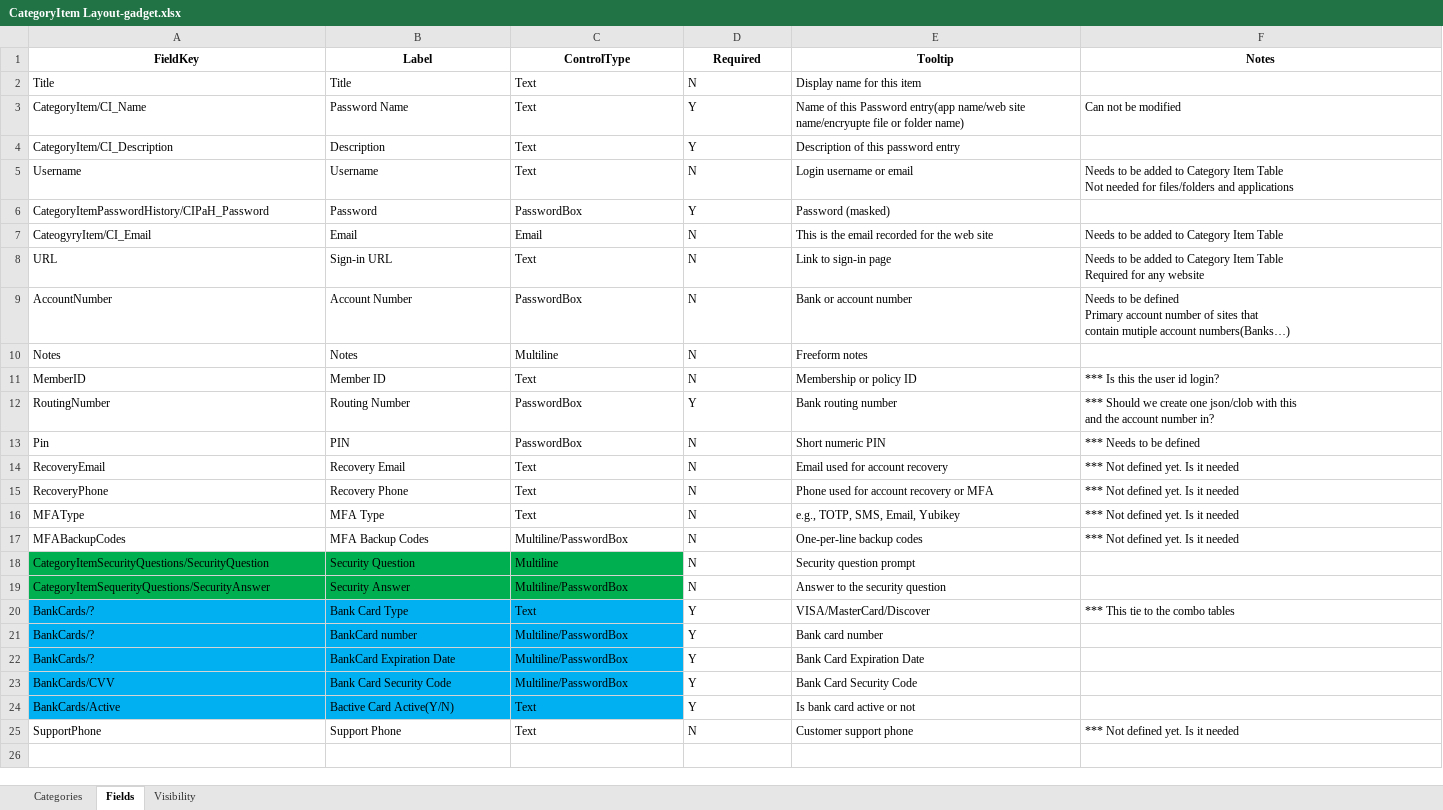
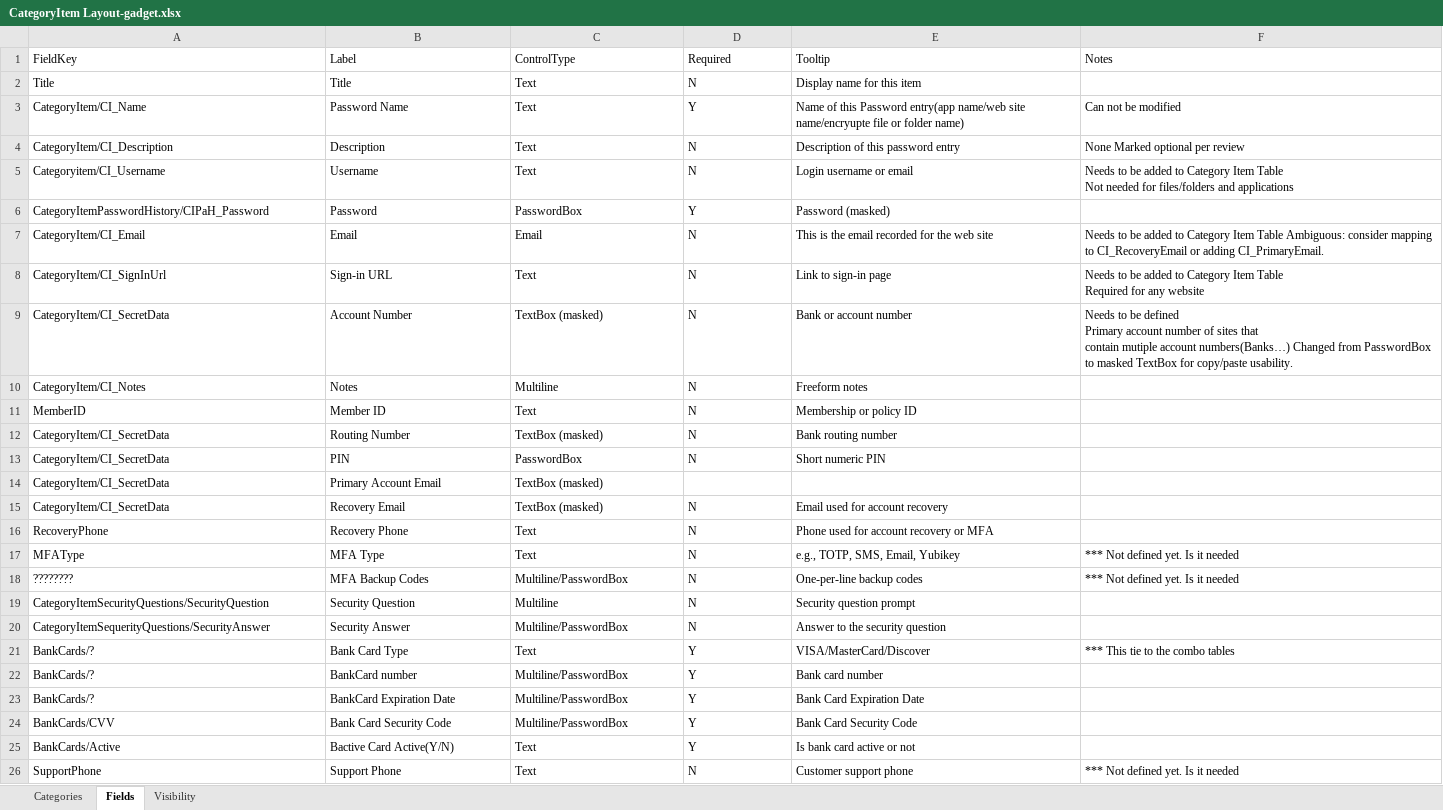
Before and after one commit to pgmrdlm/MWPV, an Excel workbook: MWPV/docs/CategoryItem Layout-gadget.xlsx, sheet Fields, drawn as a sheet; values as stored, in another font and other column widths than the file's, no borders; addresses are those after the commit; ↵ is a line break in a cell; the diff names each change by its address in the sheet, - before the commit and + after, or states it on an @@ line.

```diff
--- a/MWPV/docs/CategoryItem Layout-gadget.xlsx (sheet Fields)
+++ b/MWPV/docs/CategoryItem Layout-gadget.xlsx (sheet Fields)
@@ A1:F1 bold: on → off, alignment: center → left @@
-D4 (Required): Y
+D4 (Required): N
-F4 (Notes): (empty)
+F4 (Notes): None Marked optional per review
-A5 (FieldKey): Username
+A5 (FieldKey): Categoryitem/CI_Username
-A7 (FieldKey): CateogyryItem/CI_Email
+A7 (FieldKey): CategoryItem/CI_Email
-F7 (Notes): …Item Table
+F7 (Notes): …Item Table Ambiguous: consider mapping to CI_RecoveryEmail or adding CI_PrimaryEmail.
-A8 (FieldKey): URL
+A8 (FieldKey): CategoryItem/CI_SignInUrl
-A9 (FieldKey): AccountNumber
+A9 (FieldKey): CategoryItem/CI_SecretData
-C9 (ControlType): PasswordBox
+C9 (ControlType): TextBox (masked)
-F9 (Notes): …account numbers(Banks…)
+F9 (Notes): …account numbers(Banks…) Changed from PasswordBox to masked TextBox for copy/paste usability.
-A10 (FieldKey): Notes
+A10 (FieldKey): CategoryItem/CI_Notes
-F11 (Notes): *** Is this the user id login?
+F11 (Notes): (empty)
-A12 (FieldKey): RoutingNumber
+A12 (FieldKey): CategoryItem/CI_SecretData
-C12 (ControlType): PasswordBox
+C12 (ControlType): TextBox (masked)
-D12 (Required): Y
+D12 (Required): N
-F12 (Notes): *** Should we create one json/clob with this ↵ and the account number in?
+F12 (Notes): (empty)
-A13 (FieldKey): Pin
+A13 (FieldKey): CategoryItem/CI_SecretData
-F13 (Notes): *** Needs to be defined
+F13 (Notes): (empty)
+row 14: CategoryItem/CI_SecretData | Primary Account Email | TextBox (masked)
-A15 (FieldKey): RecoveryEmail
+A15 (FieldKey): CategoryItem/CI_SecretData
-C15 (ControlType): Text
+C15 (ControlType): TextBox (masked)
-F15:F16 (Notes): *** Not defined yet. Is it needed
+F15:F16 (Notes): (empty)
-A18 (FieldKey): MFABackupCodes
+A18 (FieldKey): ????????
-A19:C20 fill: #00B050
+A19:C20 fill: none
-A21:C25 fill: #00B0F0
+A21:C25 fill: none
```
Also changed, not shown: 4 other files.
